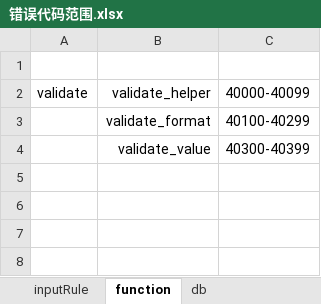
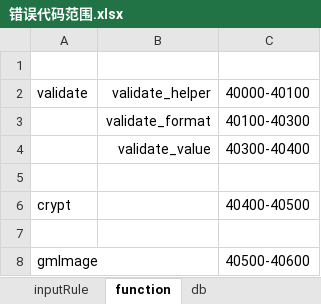
Before and after one commit to zwzw911/ss_vue_express, an Excel workbook: express/doc/错误代码/错误代码范围.xlsx, sheet function, drawn as a sheet; values as stored, in another font and other column widths than the file's, no borders; the diff names each change by its address in the sheet, - before the commit and + after, or states it on an @@ line.

Commit message:
2017-07-06: optimze assist function

```diff
--- a/express/doc/错误代码/错误代码范围.xlsx (sheet function)
+++ b/express/doc/错误代码/错误代码范围.xlsx (sheet function)
-C2: 40000-40099
+C2: 40000-40100
-C3: 40100-40299
+C3: 40100-40300
-C4: 40300-40399
+C4: 40300-40400
+row 5: (empty)
+row 6: crypt |  | 40400-40500
+row 7: (empty)
+row 8: gmImage |  | 40500-40600
```
Also changed, not shown: sheet inputRule, express/doc/package.xlsx, 45 other files.
